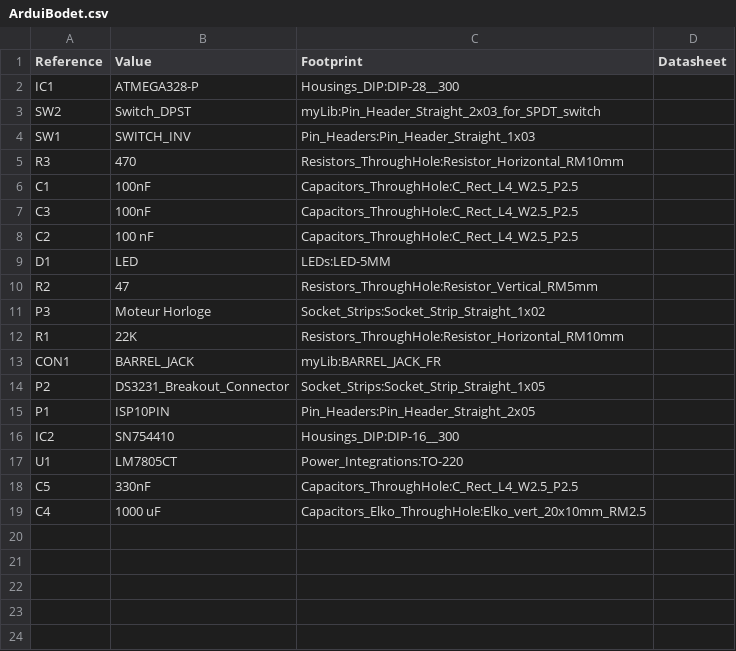
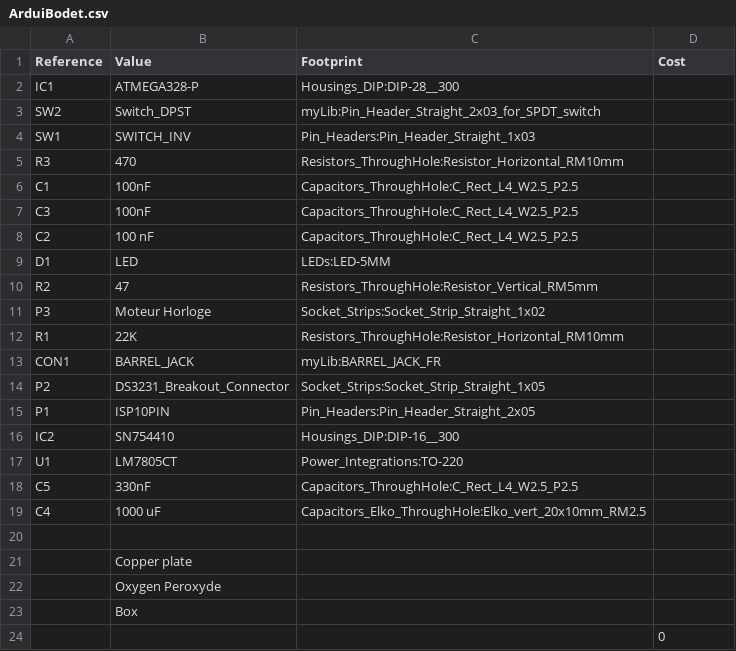
Before and after one commit to PatriceG/ArduiBodet, a CSV file: doc/Kicad/ArduiBodet.csv, drawn as a sheet.

```diff
--- a/doc/Kicad/ArduiBodet.csv
+++ b/doc/Kicad/ArduiBodet.csv
@@ -1,2 +1,2 @@
-Reference; Value; Footprint; Datasheet
+Reference; Value; Footprint; Cost
 IC1;ATMEGA328-P;Housings_DIP:DIP-28__300;
@@ -19 +19,6 @@ C5;330nF;Capacitors_ThroughHole:C_Rect_L4_W2.5_P2.5;
 C4;1000 uF;Capacitors_Elko_ThroughHole:Elko_vert_20x10mm_RM2.5;
+;;;
+;Copper plate;;
+;Oxygen Peroxyde;;
+;Box;;
+;;;0
```
Also changed, not shown: 8 other files.
